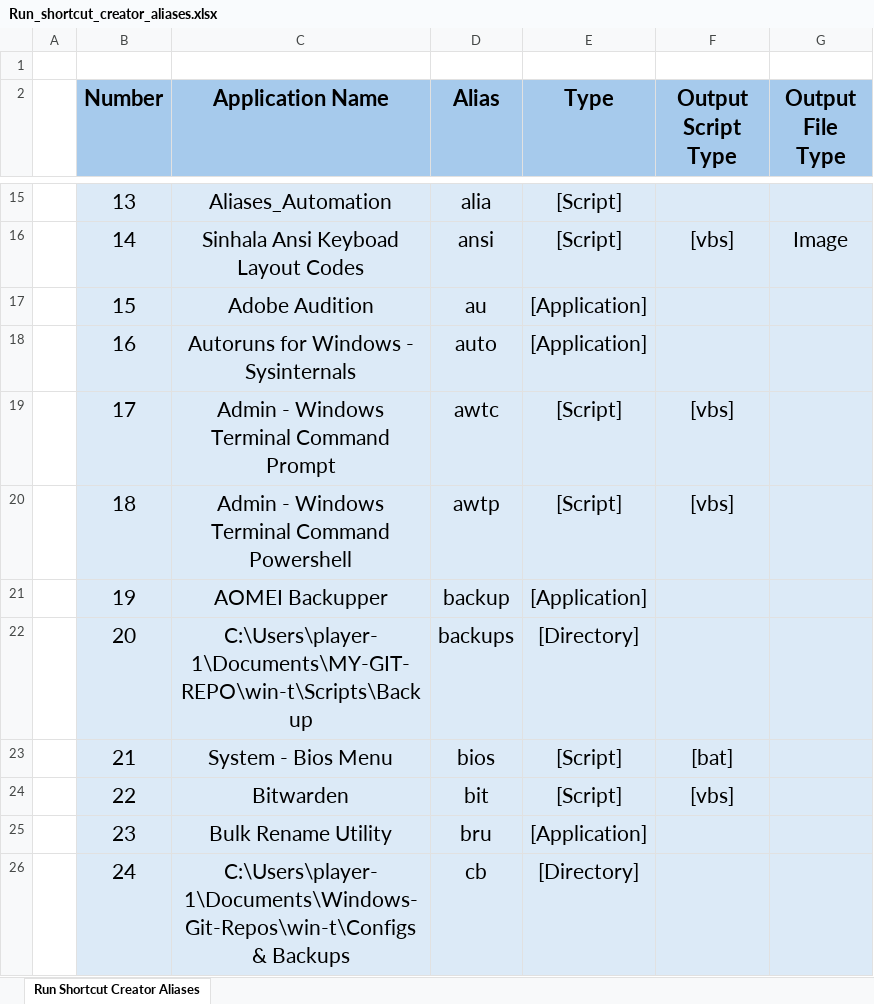
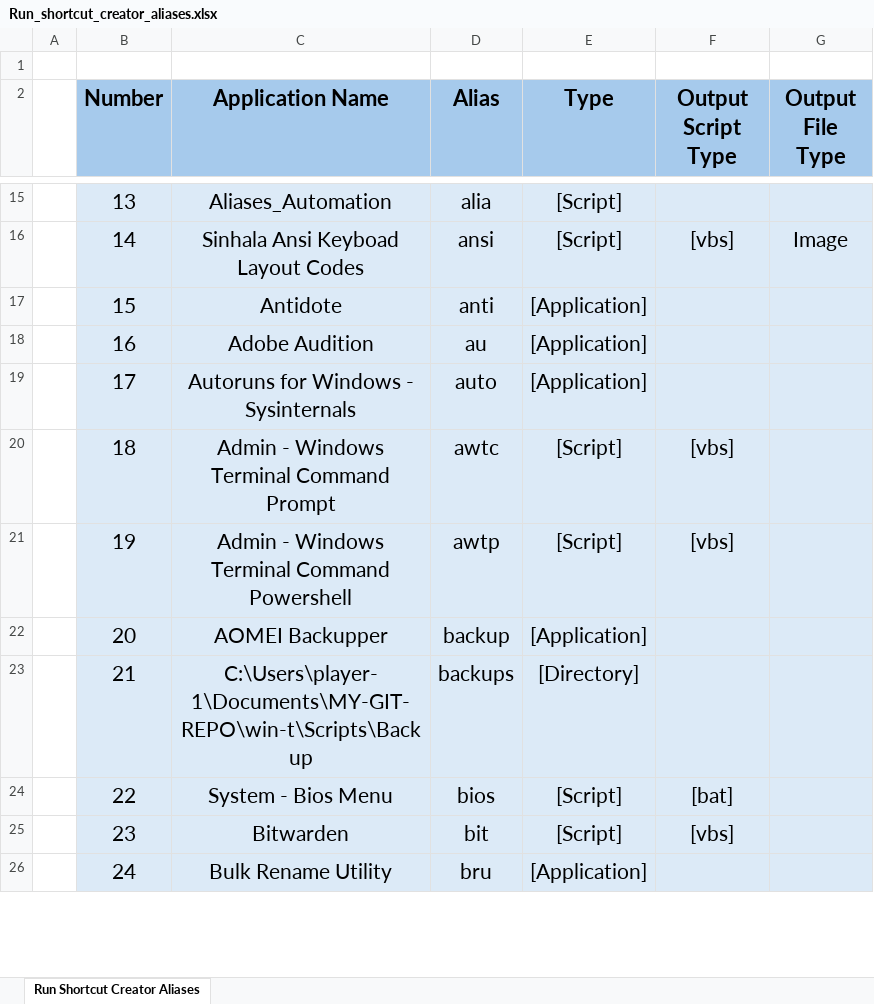
Before and after one commit to plr7edu/win-t, an Excel workbook: Database/Run_shortcut_creator_aliases.xlsx, sheet Run Shortcut Creator Aliases, drawn as a sheet; only a part is shown, gaps mark what is left out; values as stored, in another font and other column widths than the file's, no borders; the diff covers the shown part only; the diff names each change by its address in the sheet, - before the commit and + after, or states it on an @@ line.

Commit message:
Repo Update: 2024-07-29 15:51:08

```diff
--- a/Database/Run_shortcut_creator_aliases.xlsx (sheet Run Shortcut Creator Aliases)
+++ b/Database/Run_shortcut_creator_aliases.xlsx (sheet Run Shortcut Creator Aliases)
-C17 (Application Name): Adobe Audition
+C17 (Application Name): Antidote
-D17 (Alias): au
+D17 (Alias): anti
-C18 (Application Name): Autoruns for Windows - Sysinternals
+C18 (Application Name): Adobe Audition
-D18 (Alias): auto
+D18 (Alias): au
-C19 (Application Name): Admin - Windows Terminal Command Prompt
+C19 (Application Name): Autoruns for Windows - Sysinternals
-D19 (Alias): awtc
+D19 (Alias): auto
-E19 (Type): [Script]
+E19 (Type): [Application]
-F19 (Output Script Type): [vbs]
+F19 (Output Script Type): (empty)
-C20 (Application Name): Admin - Windows Terminal Command Powershell
+C20 (Application Name): Admin - Windows Terminal Command Prompt
-D20 (Alias): awtp
+D20 (Alias): awtc
-C21 (Application Name): AOMEI Backupper
+C21 (Application Name): Admin - Windows Terminal Command Powershell
-D21 (Alias): backup
+D21 (Alias): awtp
-E21 (Type): [Application]
+E21 (Type): [Script]
-F21 (Output Script Type): (empty)
+F21 (Output Script Type): [vbs]
-C22 (Application Name): C:\Users\player-1\Documents\MY-GIT-REPO\win-t\Scripts\Backup
+C22 (Application Name): AOMEI Backupper
-D22 (Alias): backups
+D22 (Alias): backup
-E22 (Type): [Directory]
+E22 (Type): [Application]
-C23 (Application Name): System - Bios Menu
+C23 (Application Name): C:\Users\player-1\Documents\MY-GIT-REPO\win-t\Scripts\Backup
-D23 (Alias): bios
+D23 (Alias): backups
-E23 (Type): [Script]
+E23 (Type): [Directory]
-F23 (Output Script Type): [bat]
+F23 (Output Script Type): (empty)
-C24 (Application Name): Bitwarden
+C24 (Application Name): System - Bios Menu
-D24 (Alias): bit
+D24 (Alias): bios
-F24 (Output Script Type): [vbs]
+F24 (Output Script Type): [bat]
-C25 (Application Name): Bulk Rename Utility
+C25 (Application Name): Bitwarden
-D25 (Alias): bru
+D25 (Alias): bit
-E25 (Type): [Application]
+E25 (Type): [Script]
-F25 (Output Script Type): (empty)
+F25 (Output Script Type): [vbs]
-C26 (Application Name): C:\Users\player-1\Documents\Windows-Git-Repos\win-t\Configs & Backups
+C26 (Application Name): Bulk Rename Utility
-D26 (Alias): cb
+D26 (Alias): bru
-E26 (Type): [Directory]
+E26 (Type): [Application]
```
Also changed, not shown: 2 added rows and 423 edited cells elsewhere in this sheet, 13 other files.
